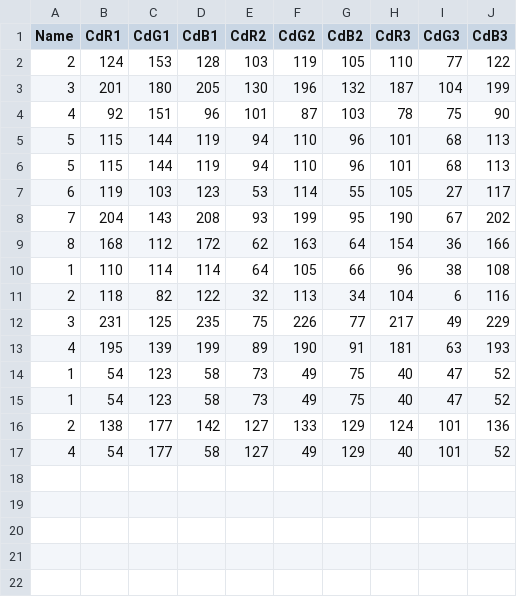
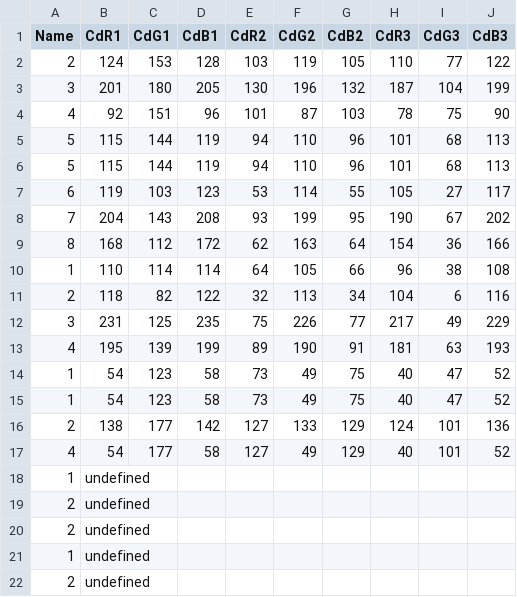
Before and after one commit to LegendaryLabsBSC/LegendaryLabs, a CSV file: phoenixGenerator_1.1/Engine/Content/Files/dataPhoenix.csv, drawn as a sheet.

```diff
--- a/phoenixGenerator_1.1/Engine/Content/Files/dataPhoenix.csv
+++ b/phoenixGenerator_1.1/Engine/Content/Files/dataPhoenix.csv
@@ -17 +17,6 @@ Name,CdR1,CdG1,CdB1,CdR2,CdG2,CdB2,CdR3,CdG3,CdB3
 4,54,177,58,127,49,129,40,101,52
+1,undefined
+2,undefined
+2,undefined
+1,undefined
+2,undefined
```
Also changed, not shown: 3 other files.
